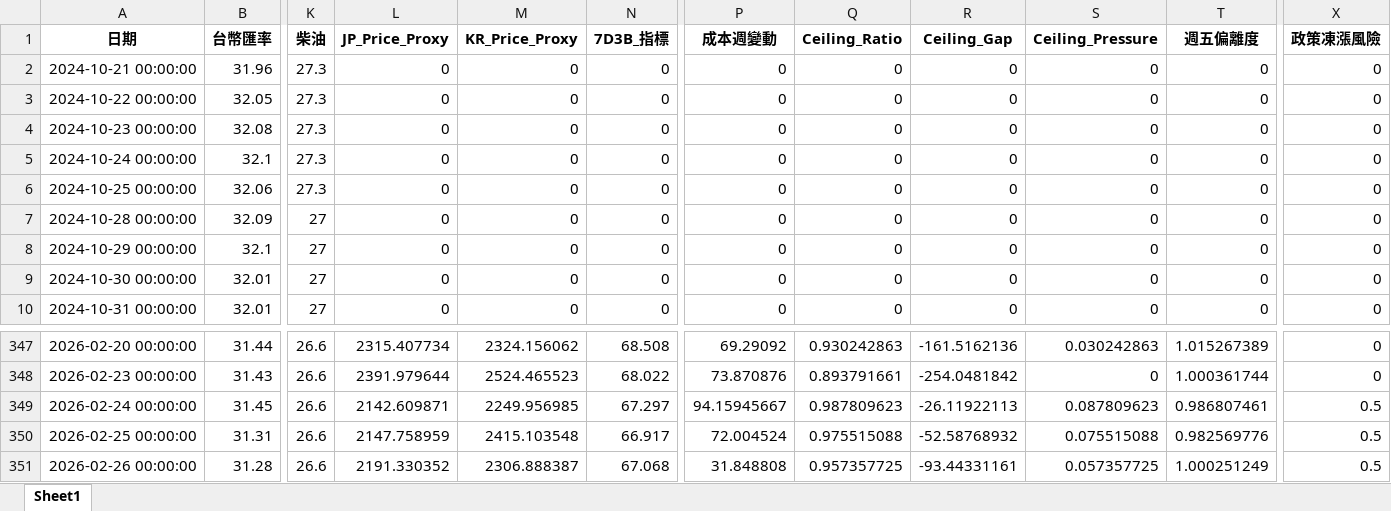
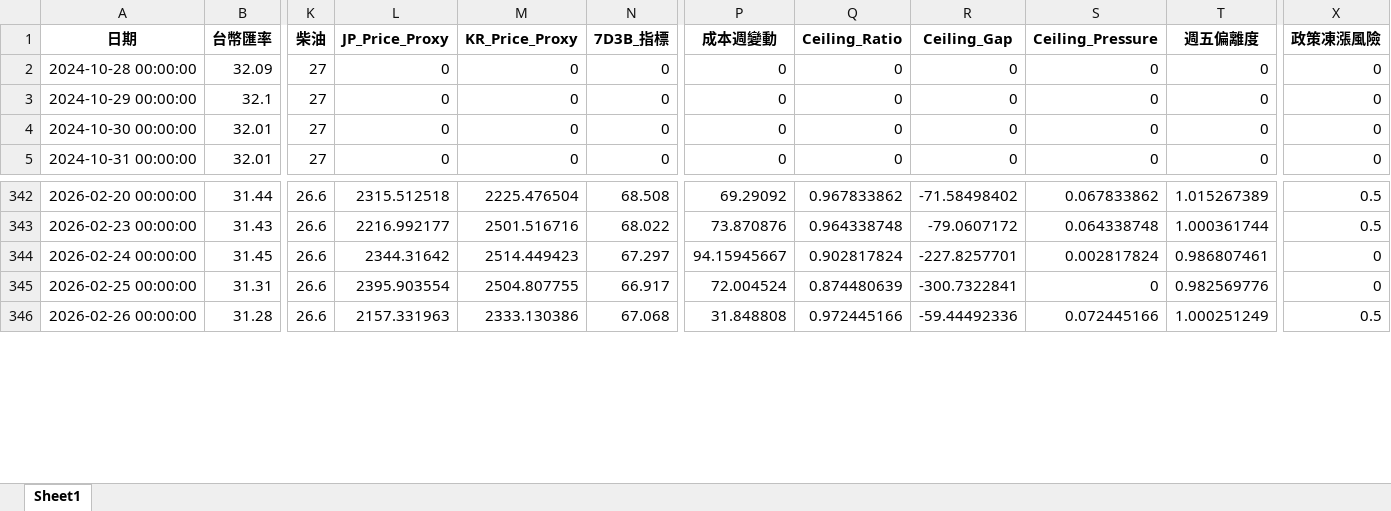
Before and after one commit to t2wqr27-tech/oil-price-prediction, an Excel workbook: data/features_realtime.xlsx, sheet Sheet1, drawn as a sheet; only a part is shown, gaps mark what is left out; values as stored, in another font and other column widths than the file's, no borders; removed rows and columns are numbered as before the commit, all else as after; rows hold the shown columns only; the diff covers the shown part only; the diff names each change by its address in the sheet, - before the commit and + after, or states it on an @@ line.

```diff
--- a/data/features_realtime.xlsx (sheet Sheet1)
+++ b/data/features_realtime.xlsx (sheet Sheet1)
-row 2: 2024-10-21 00:00:00 | 31.96 | 27.3 | 0 | 0 | 0 | 0 | 0 | 0 | 0 | 0 | 0
-row 3: 2024-10-22 00:00:00 | 32.05 | 27.3 | 0 | 0 | 0 | 0 | 0 | 0 | 0 | 0 | 0
-row 4: 2024-10-23 00:00:00 | 32.08 | 27.3 | 0 | 0 | 0 | 0 | 0 | 0 | 0 | 0 | 0
-row 5: 2024-10-24 00:00:00 | 32.1 | 27.3 | 0 | 0 | 0 | 0 | 0 | 0 | 0 | 0 | 0
-row 6: 2024-10-25 00:00:00 | 32.06 | 27.3 | 0 | 0 | 0 | 0 | 0 | 0 | 0 | 0 | 0
-L342 (JP_Price_Proxy): 2315.407734
+L342 (JP_Price_Proxy): 2315.512518
-M342 (KR_Price_Proxy): 2324.156062
+M342 (KR_Price_Proxy): 2225.476504
-Q342 (Ceiling_Ratio): 0.930242863
+Q342 (Ceiling_Ratio): 0.967833862
-R342 (Ceiling_Gap): -161.5162136
+R342 (Ceiling_Gap): -71.58498402
-S342 (Ceiling_Pressure): 0.030242863
+S342 (Ceiling_Pressure): 0.067833862
-X342:X343 (政策凍漲風險): 0
+X342:X343 (政策凍漲風險): 0.5
-L343 (JP_Price_Proxy): 2391.979644
+L343 (JP_Price_Proxy): 2216.992177
-M343 (KR_Price_Proxy): 2524.465523
+M343 (KR_Price_Proxy): 2501.516716
-Q343 (Ceiling_Ratio): 0.893791661
+Q343 (Ceiling_Ratio): 0.964338748
-R343 (Ceiling_Gap): -254.0481842
+R343 (Ceiling_Gap): -79.0607172
-S343 (Ceiling_Pressure): 0
+S343 (Ceiling_Pressure): 0.064338748
-L344 (JP_Price_Proxy): 2142.609871
+L344 (JP_Price_Proxy): 2344.31642
-M344 (KR_Price_Proxy): 2249.956985
+M344 (KR_Price_Proxy): 2514.449423
-Q344 (Ceiling_Ratio): 0.987809623
+Q344 (Ceiling_Ratio): 0.902817824
-R344 (Ceiling_Gap): -26.11922113
+R344 (Ceiling_Gap): -227.8257701
-S344 (Ceiling_Pressure): 0.087809623
+S344 (Ceiling_Pressure): 0.002817824
-X344:X345 (政策凍漲風險): 0.5
+X344:X345 (政策凍漲風險): 0
-L345 (JP_Price_Proxy): 2147.758959
+L345 (JP_Price_Proxy): 2395.903554
-M345 (KR_Price_Proxy): 2415.103548
+M345 (KR_Price_Proxy): 2504.807755
-Q345 (Ceiling_Ratio): 0.975515088
+Q345 (Ceiling_Ratio): 0.874480639
-R345 (Ceiling_Gap): -52.58768932
+R345 (Ceiling_Gap): -300.7322841
-S345 (Ceiling_Pressure): 0.075515088
+S345 (Ceiling_Pressure): 0
-L346 (JP_Price_Proxy): 2191.330352
+L346 (JP_Price_Proxy): 2157.331963
-M346 (KR_Price_Proxy): 2306.888387
+M346 (KR_Price_Proxy): 2333.130386
-Q346 (Ceiling_Ratio): 0.957357725
+Q346 (Ceiling_Ratio): 0.972445166
-R346 (Ceiling_Gap): -93.44331161
+R346 (Ceiling_Gap): -59.44492336
-S346 (Ceiling_Pressure): 0.057357725
+S346 (Ceiling_Pressure): 0.072445166
```
Also changed, not shown: 5 added rows and 181 edited cells elsewhere in this sheet, 週五精準預測成果/FINAL_DECISION.xlsx, 週五精準預測成果/FINAL_DECISION_RAW.xlsx, 19 other files.
